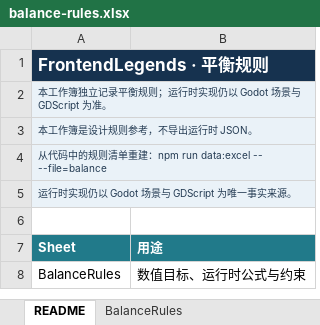
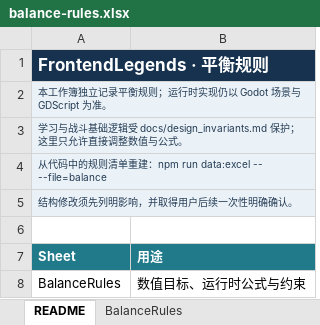
Before and after one commit to ManonLoki/FrontendLegends, an Excel workbook: docs/data/balance-rules.xlsx, sheet README, drawn as a sheet; values as stored, in another font and other column widths than the file's, no borders; the diff names each change by its address in the sheet, - before the commit and + after, or states it on an @@ line.

```diff
--- a/docs/data/balance-rules.xlsx (sheet README)
+++ b/docs/data/balance-rules.xlsx (sheet README)
-A3 (Sheet): 本工作簿是设计规则参考，不导出运行时 JSON。
+A3 (Sheet): 学习与战斗基础逻辑受 docs/design_invariants.md 保护；这里只允许直接调整数值与公式。
-A5 (Sheet): 运行时实现仍以 Godot 场景与 GDScript 为唯一事实来源。
+A5 (Sheet): 结构修改须先列明影响，并取得用户后续一次性明确确认。
```
Also changed, not shown: sheet BalanceRules, docs/data/quests.xlsx, 27 other files.
